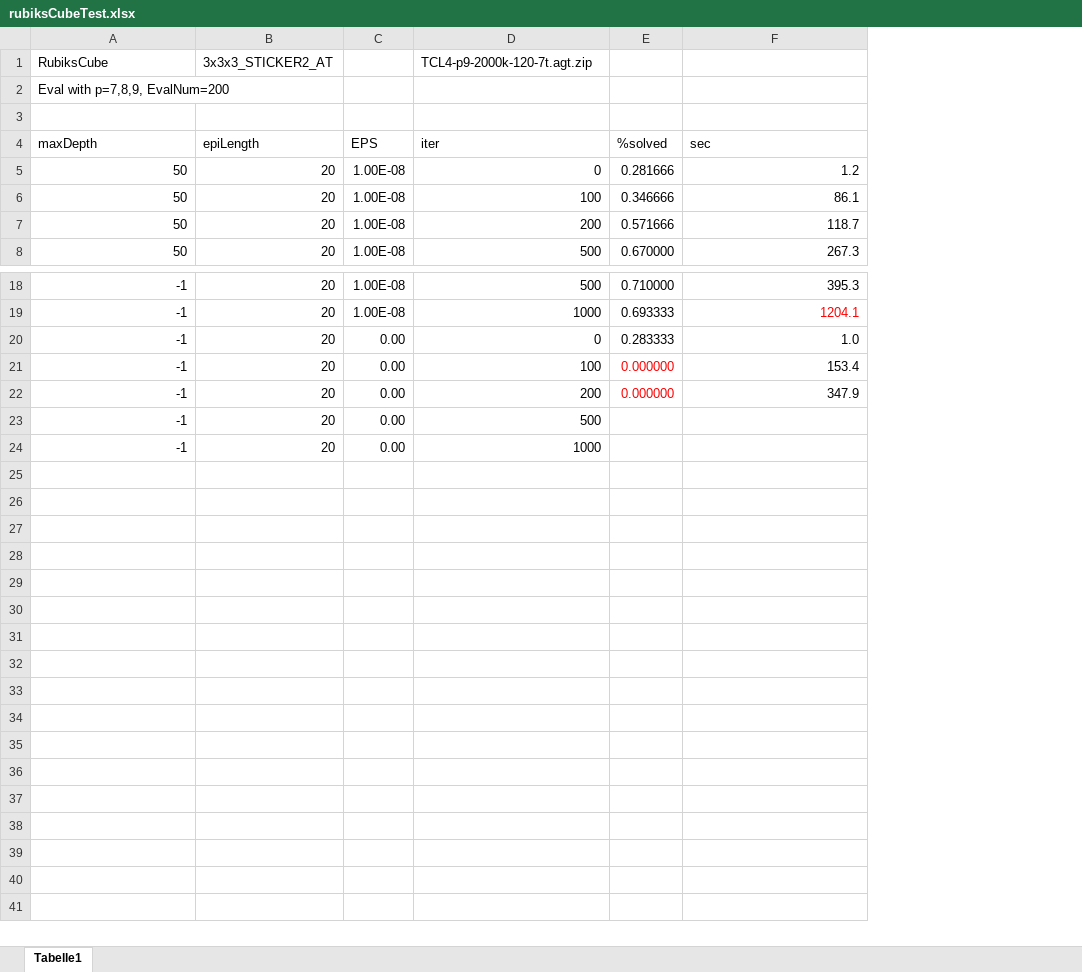
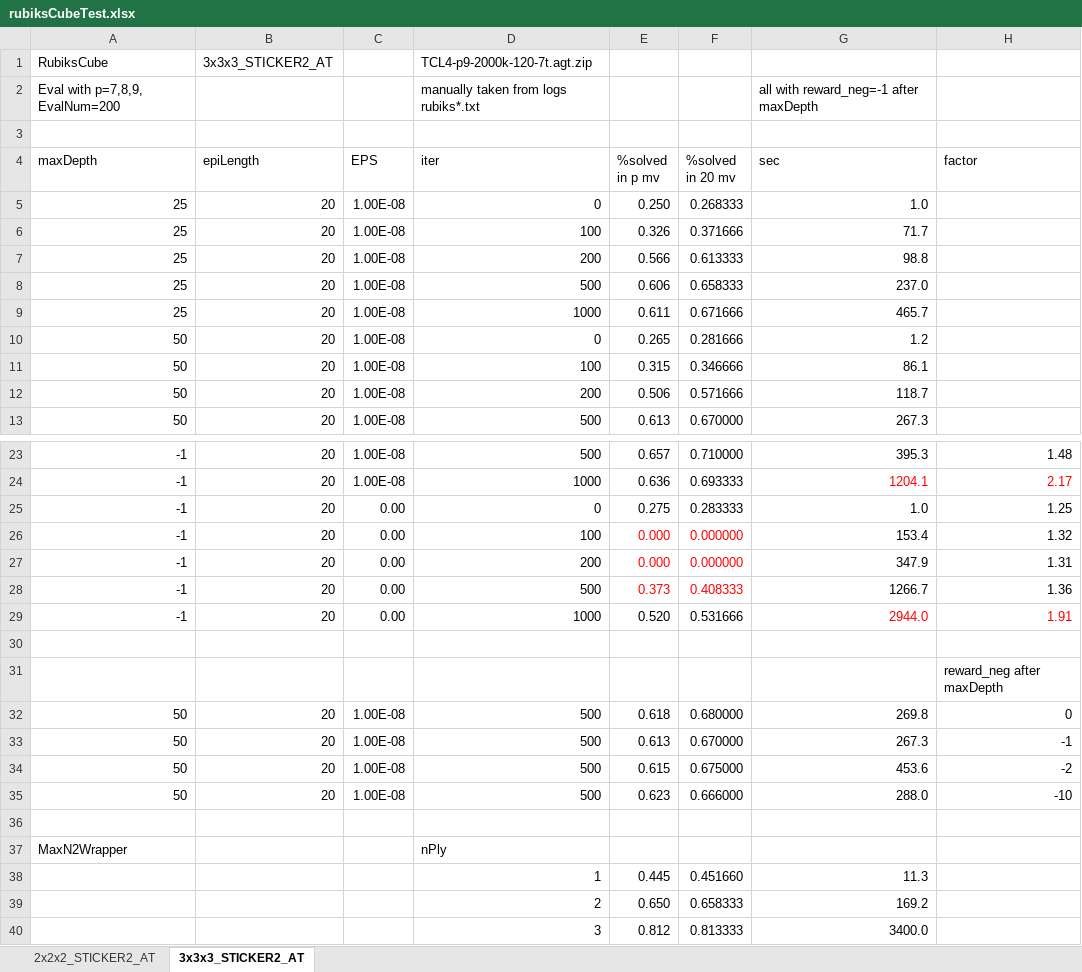
Before and after one commit to WolfgangKonen/GBG, an Excel workbook: agents/RubiksCube/csv/rubiksCubeTest.xlsx, sheet 3x3x3_STICKER2_AT, drawn as a sheet; only a part is shown, gaps mark what is left out; values as stored, in another font and other column widths than the file's, no borders; addresses are those after the commit; the diff names each change by its address in the sheet, - before the commit and + after, or states it on an @@ line.

```diff
--- a/agents/RubiksCube/csv/rubiksCubeTest.xlsx (sheet 3x3x3_STICKER2_AT)
+++ b/agents/RubiksCube/csv/rubiksCubeTest.xlsx (sheet 3x3x3_STICKER2_AT)
-sheet tab: Tabelle1
+sheet tab: 3x3x3_STICKER2_AT
+sheet tab: 2x2x2_STICKER2_AT
+column E (%solved in p mv), rows 10-13: 0.265 | 0.315 | 0.506 | 0.613; rows 23-29: 0.657 | 0.636 | 0.275 | 0.000 | 0.000 | 0.373 | 0.520
+column H (factor), rows 23-29: 1.48 | 2.17 | 1.25 | 1.32 | 1.31 | 1.36 | 1.91
-D2 (iter): (empty)
+D2 (iter): manually taken from logs rubiks*.txt
-G2 (sec): (empty)
+G2 (sec): all with reward_neg=-1 after maxDepth
-F4: %solved
+F4: %solved in 20 mv
+row 5: 25 | 20 | 1.00E-08 | 0 | 0.250 | 0.268333 | 1.0
+row 6: 25 | 20 | 1.00E-08 | 100 | 0.326 | 0.371666 | 71.7
+row 7: 25 | 20 | 1.00E-08 | 200 | 0.566 | 0.613333 | 98.8
+row 8: 25 | 20 | 1.00E-08 | 500 | 0.606 | 0.658333 | 237.0
+row 9: 25 | 20 | 1.00E-08 | 1000 | 0.611 | 0.671666 | 465.7
-F28 (%solved in 20 mv): (empty)
+F28 (%solved in 20 mv): 0.408333
-G28 (sec): (empty)
+G28 (sec): 1266.7
-F29 (%solved in 20 mv): (empty)
+F29 (%solved in 20 mv): 0.531666
-G29 (sec): (empty)
+G29 (sec): 2944.0
+row 30: (empty)
+row 31:  |  |  |  |  |  |  | reward_neg after maxDepth
+row 32: 50 | 20 | 1.00E-08 | 500 | 0.618 | 0.680000 | 269.8 | 0
+row 33: 50 | 20 | 1.00E-08 | 500 | 0.613 | 0.670000 | 267.3 | -1
+row 34: 50 | 20 | 1.00E-08 | 500 | 0.615 | 0.675000 | 453.6 | -2
+row 35: 50 | 20 | 1.00E-08 | 500 | 0.623 | 0.666000 | 288.0 | -10
+row 36: (empty)
+row 37: MaxN2Wrapper |  |  | nPly
+row 38:  |  |  | 1 | 0.445 | 0.451660 | 11.3
+row 39:  |  |  | 2 | 0.650 | 0.658333 | 169.2
+row 40:  |  |  | 3 | 0.812 | 0.813333 | 3400.0
```
Also changed, not shown: 18 other files.
